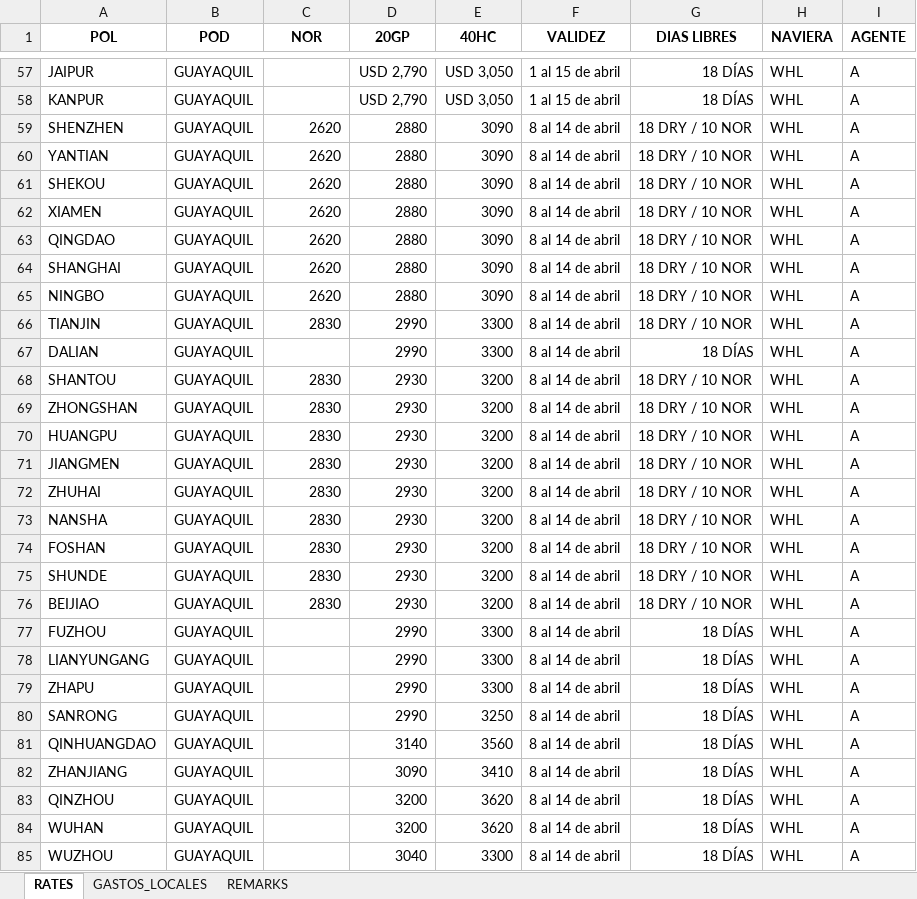
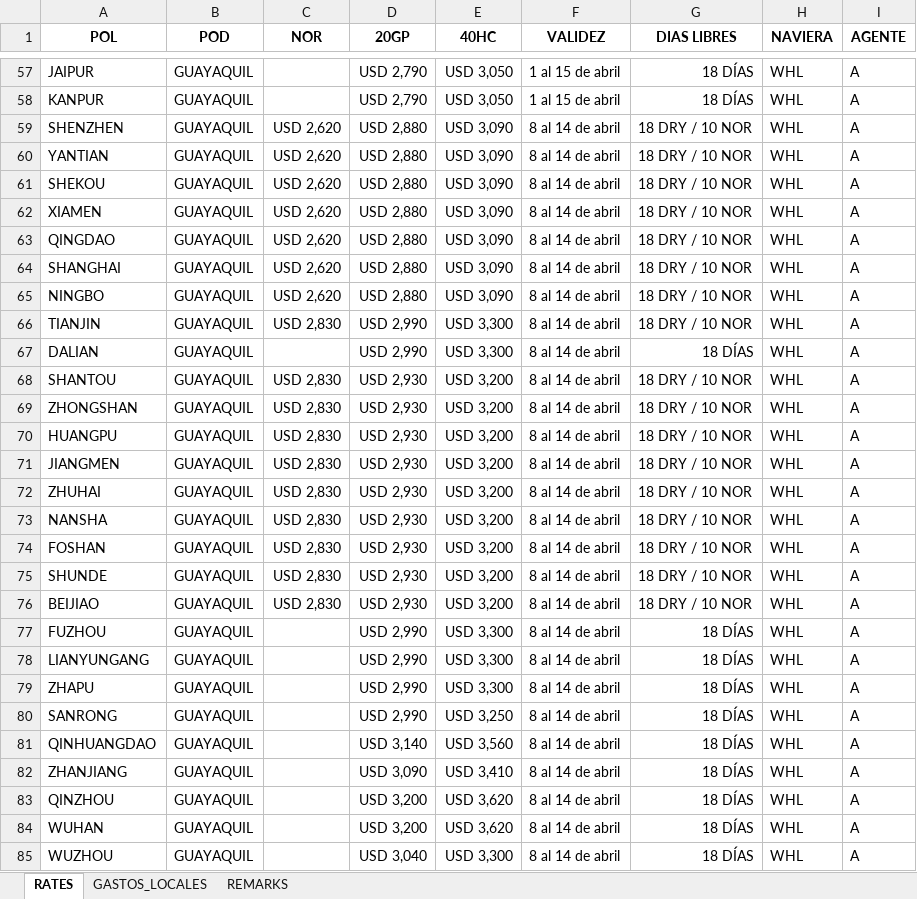
Before and after one commit to asiapac-hub/asiapac-rates, an Excel workbook: data/tarifas.xlsx, sheet RATES, drawn as a sheet; only a part is shown, gaps mark what is left out; values as stored, in another font and other column widths than the file's, no borders; the diff covers the shown part only; the diff names each change by its address in the sheet, - before the commit and + after, or states it on an @@ line.

Commit message:
Add files via upload

```diff
--- a/data/tarifas.xlsx (sheet RATES)
+++ b/data/tarifas.xlsx (sheet RATES)
-C59:C65 (NOR): 2620
+C59:C65 (NOR): USD 2,620
-D59:D65 (20GP): 2880
+D59:D65 (20GP): USD 2,880
-E59:E65 (40HC): 3090
+E59:E65 (40HC): USD 3,090
-C66 (NOR): 2830
+C66 (NOR): USD 2,830
-D66:D67 (20GP): 2990
+D66:D67 (20GP): USD 2,990
-E66:E67 (40HC): 3300
+E66:E67 (40HC): USD 3,300
-C68:C76 (NOR): 2830
+C68:C76 (NOR): USD 2,830
-D68:D76 (20GP): 2930
+D68:D76 (20GP): USD 2,930
-E68:E76 (40HC): 3200
+E68:E76 (40HC): USD 3,200
-D77:D80 (20GP): 2990
+D77:D80 (20GP): USD 2,990
-E77:E79 (40HC): 3300
+E77:E79 (40HC): USD 3,300
-E80 (40HC): 3250
+E80 (40HC): USD 3,250
-D81 (20GP): 3140
+D81 (20GP): USD 3,140
-E81 (40HC): 3560
+E81 (40HC): USD 3,560
-D82 (20GP): 3090
+D82 (20GP): USD 3,090
-E82 (40HC): 3410
+E82 (40HC): USD 3,410
-D83:D84 (20GP): 3200
+D83:D84 (20GP): USD 3,200
-E83:E84 (40HC): 3620
+E83:E84 (40HC): USD 3,620
-D85 (20GP): 3040
+D85 (20GP): USD 3,040
-E85 (40HC): 3300
+E85 (40HC): USD 3,300
```
Also changed, not shown: 130 edited cells elsewhere in this sheet.
